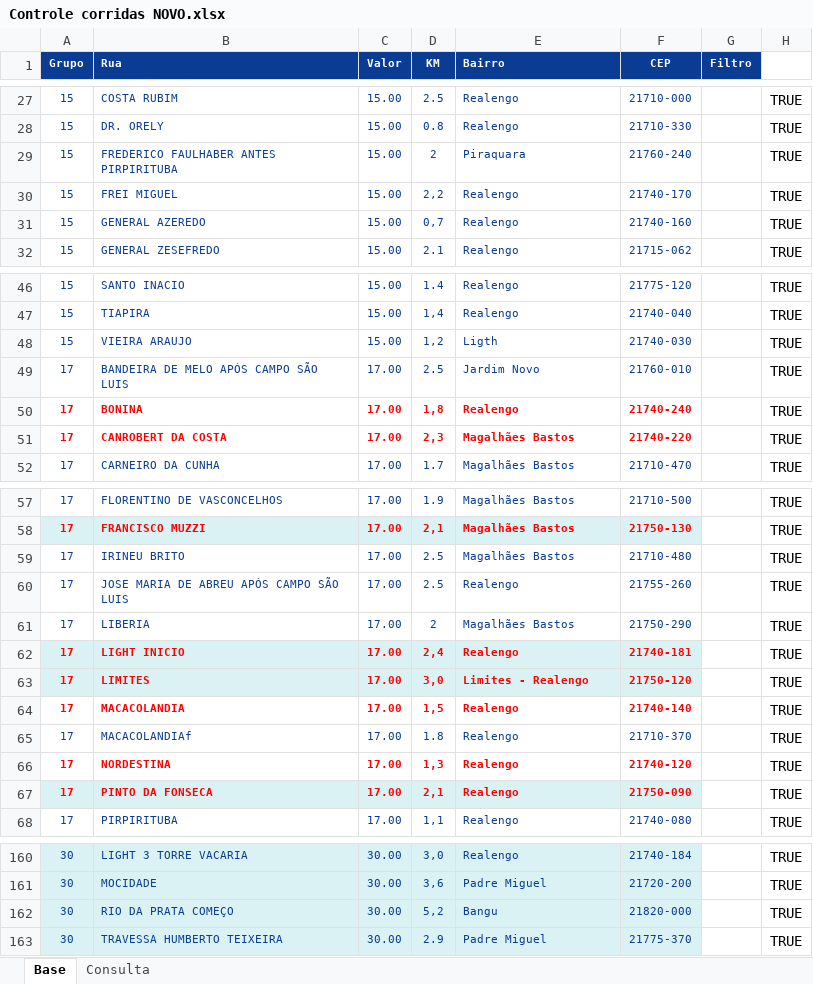
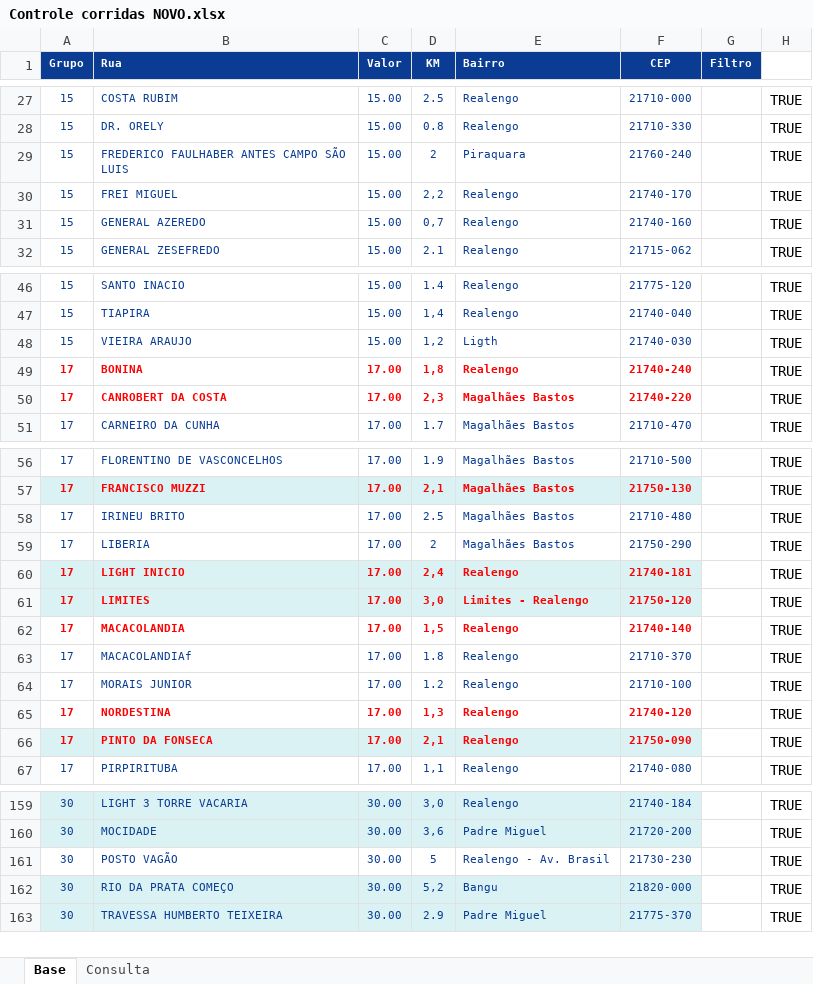
Before and after one commit to PauloOliveira2603/consulta-corridas, an Excel workbook: Controle corridas NOVO.xlsx, sheet Base, drawn as a sheet; only a part is shown, gaps mark what is left out; values as stored, in another font and other column widths than the file's, no borders; removed rows and columns are numbered as before the commit, all else as after; the diff covers the shown part only; the diff names each change by its address in the sheet, - before the commit and + after, or states it on an @@ line.

Commit message:
Add files via upload

```diff
--- a/Controle corridas NOVO.xlsx (sheet Base)
+++ b/Controle corridas NOVO.xlsx (sheet Base)
-B29 (Rua): FREDERICO FAULHABER ANTES PIRPIRITUBA
+B29 (Rua): FREDERICO FAULHABER ANTES CAMPO SÃO LUIS
-row 49: 17 | BANDEIRA DE MELO APÓS CAMPO SÃO LUIS | 17.00 | 2.5 | Jardim Novo | 21760-010 |  | TRUE
-row 60: 17 | JOSE MARIA DE ABREU APÓS CAMPO SÃO LUIS | 17.00 | 2.5 | Realengo | 21755-260 |  | TRUE
+row 64: 17 | MORAIS JUNIOR | 17.00 | 1.2 | Realengo | 21710-100 |  | TRUE
+row 161: 30 | POSTO VAGÃO | 30.00 | 5 | Realengo - Av. Brasil | 21730-230 |  | TRUE
```
Also changed, not shown: 1 edited cell elsewhere in this sheet, formulas that keep their value.
